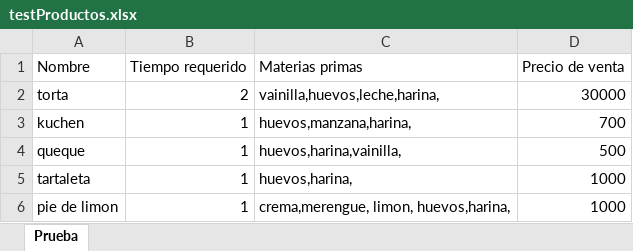
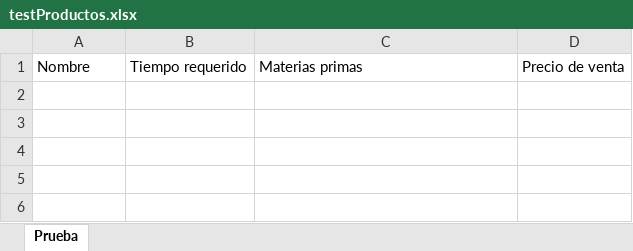
Before and after one commit to javicabrera/laCartaDeNanaYRene, an Excel workbook: testProductos.xlsx, sheet Prueba, drawn as a sheet; values as stored, in another font and other column widths than the file's, no borders; the diff names each change by its address in the sheet, - before the commit and + after, or states it on an @@ line.

```diff
--- a/testProductos.xlsx (sheet Prueba)
+++ b/testProductos.xlsx (sheet Prueba)
-row 2: torta | 2 | vainilla,huevos,leche,harina, | 30000
-row 3: kuchen | 1 | huevos,manzana,harina, | 700
-row 4: queque | 1 | huevos,harina,vainilla, | 500
-row 5: tartaleta | 1 | huevos,harina, | 1000
-row 6: pie de limon | 1 | crema,merengue, limon, huevos,harina, | 1000
```
Also changed, not shown: testMateriasPrimas.xlsx, testPedidos.xlsx, 29 other files.
